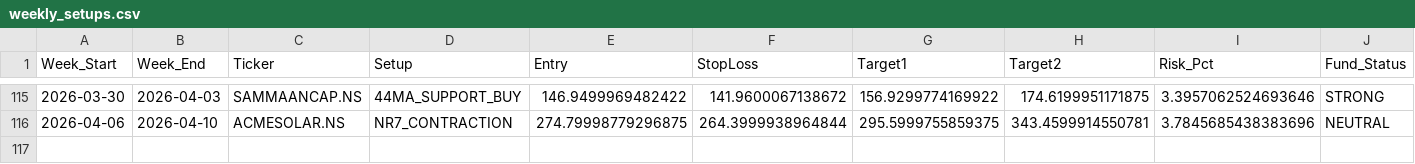
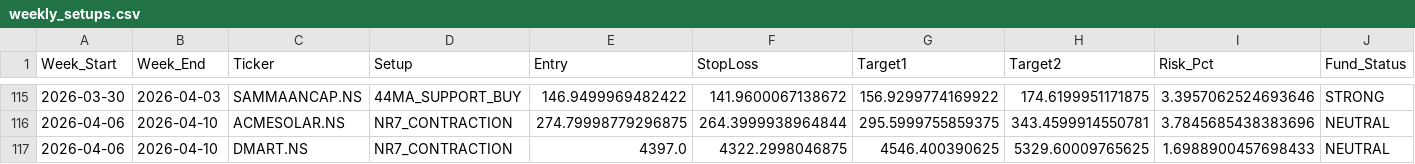
Before and after one commit to aryamanbansod/managerfunds.ai, a CSV file: data/weekly/weekly_setups.csv, drawn as a sheet; only a part is shown, gaps mark what is left out; rows hold the shown columns only; the diff names each change by its address in the sheet, - before the commit and + after, or states it on an @@ line.

```diff
--- a/data/weekly/weekly_setups.csv
+++ b/data/weekly/weekly_setups.csv
+row 117: 2026-04-06 | 2026-04-10 | DMART.NS | NR7_CONTRACTION | 4397.0 | 4322.2998046875 | 4546.400390625 | 5329.60009765625 | 1.6988900457698433 | NEUTRAL
```
Also changed, not shown: 2 other files.
